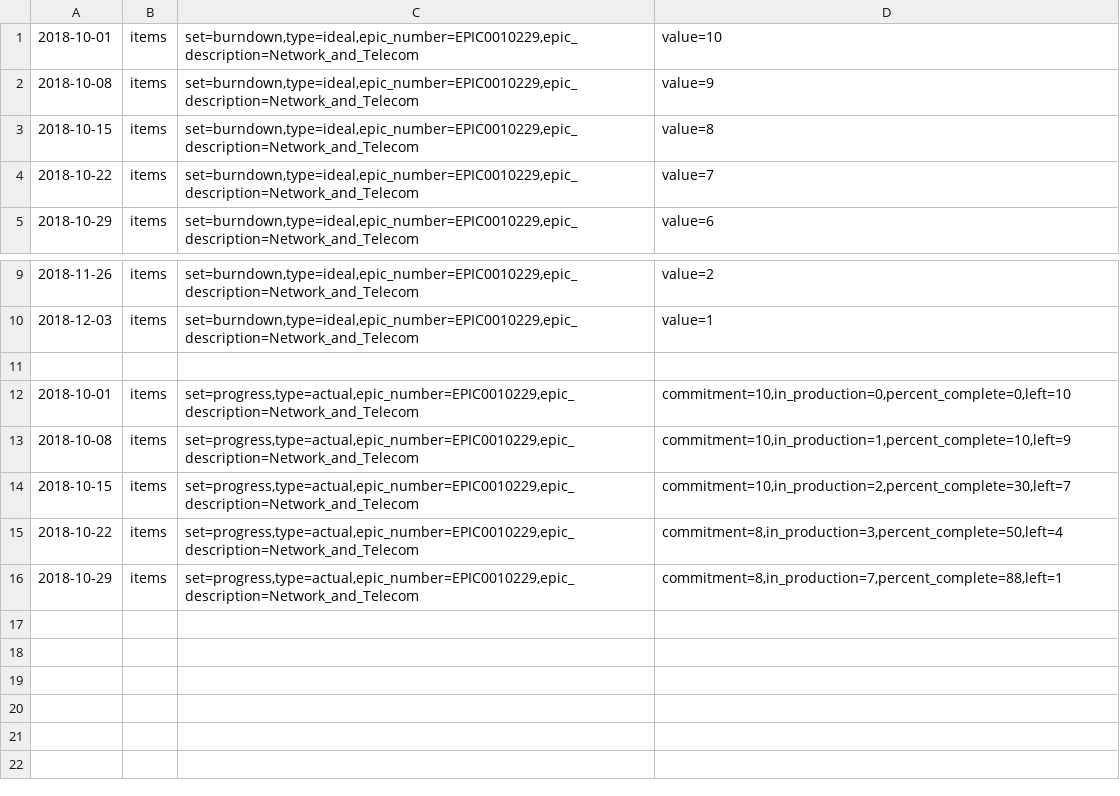
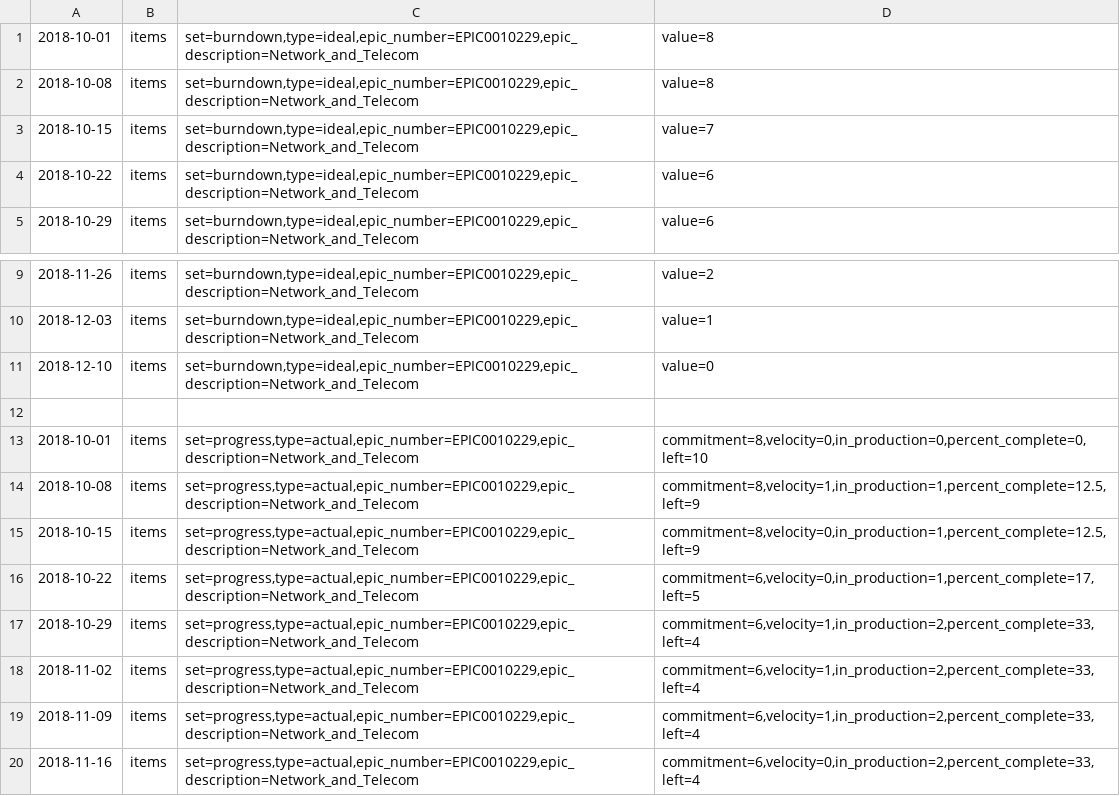
Before and after one commit to gpratt3151/grafana-service-catalog, a CSV file: ntburndown.csv, drawn as a sheet; only a part is shown, gaps mark what is left out.

```diff
--- a/ntburndown.csv
+++ b/ntburndown.csv
@@ -1,5 +1,5 @@
-2018-10-01;items;set=burndown,type=ideal,epic_number=EPIC0010229,epic_description=Network_and_Telecom;value=10
-2018-10-08;items;set=burndown,type=ideal,epic_number=EPIC0010229,epic_description=Network_and_Telecom;value=9
-2018-10-15;items;set=burndown,type=ideal,epic_number=EPIC0010229,epic_description=Network_and_Telecom;value=8
-2018-10-22;items;set=burndown,type=ideal,epic_number=EPIC0010229,epic_description=Network_and_Telecom;value=7
+2018-10-01;items;set=burndown,type=ideal,epic_number=EPIC0010229,epic_description=Network_and_Telecom;value=8
+2018-10-08;items;set=burndown,type=ideal,epic_number=EPIC0010229,epic_description=Network_and_Telecom;value=8
+2018-10-15;items;set=burndown,type=ideal,epic_number=EPIC0010229,epic_description=Network_and_Telecom;value=7
+2018-10-22;items;set=burndown,type=ideal,epic_number=EPIC0010229,epic_description=Network_and_Telecom;value=6
 2018-10-29;items;set=burndown,type=ideal,epic_number=EPIC0010229,epic_description=Network_and_Telecom;value=6
@@ -10,7 +10,11 @@
 2018-12-03;items;set=burndown,type=ideal,epic_number=EPIC0010229,epic_description=Network_and_Telecom;value=1
+2018-12-10;items;set=burndown,type=ideal,epic_number=EPIC0010229,epic_description=Network_and_Telecom;value=0
 
-2018-10-01;items;set=progress,type=actual,epic_number=EPIC0010229,epic_description=Network_and_Telecom;commitment=10,in_production=0,percent_complete=0,left=10
-2018-10-08;items;set=progress,type=actual,epic_number=EPIC0010229,epic_description=Network_and_Telecom;commitment=10,in_production=1,percent_complete=10,left=9
-2018-10-15;items;set=progress,type=actual,epic_number=EPIC0010229,epic_description=Network_and_Telecom;commitment=10,in_production=2,percent_complete=30,left=7
-2018-10-22;items;set=progress,type=actual,epic_number=EPIC0010229,epic_description=Network_and_Telecom;commitment=8,in_production=3,percent_complete=50,left=4
-2018-10-29;items;set=progress,type=actual,epic_number=EPIC0010229,epic_description=Network_and_Telecom;commitment=8,in_production=7,percent_complete=88,left=1
+2018-10-01;items;set=progress,type=actual,epic_number=EPIC0010229,epic_description=Network_and_Telecom;commitment=8,velocity=0,in_production=0,percent_complete=0,left=10
+2018-10-08;items;set=progress,type=actual,epic_number=EPIC0010229,epic_description=Network_and_Telecom;commitment=8,velocity=1,in_production=1,percent_complete=12.5,left=9
+2018-10-15;items;set=progress,type=actual,epic_number=EPIC0010229,epic_description=Network_and_Telecom;commitment=8,velocity=0,in_production=1,percent_complete=12.5,left=9
+2018-10-22;items;set=progress,type=actual,epic_number=EPIC0010229,epic_description=Network_and_Telecom;commitment=6,velocity=0,in_production=1,percent_complete=17,left=5
+2018-10-29;items;set=progress,type=actual,epic_number=EPIC0010229,epic_description=Network_and_Telecom;commitment=6,velocity=1,in_production=2,percent_complete=33,left=4
+2018-11-02;items;set=progress,type=actual,epic_number=EPIC0010229,epic_description=Network_and_Telecom;commitment=6,velocity=1,in_production=2,percent_complete=33,left=4
+2018-11-09;items;set=progress,type=actual,epic_number=EPIC0010229,epic_description=Network_and_Telecom;commitment=6,velocity=1,in_production=2,percent_complete=33,left=4
+2018-11-16;items;set=progress,type=actual,epic_number=EPIC0010229,epic_description=Network_and_Telecom;commitment=6,velocity=0,in_production=2,percent_complete=33,left=4
```
Also changed, not shown: esburndown.csv, overall.csv, 3 other files.
